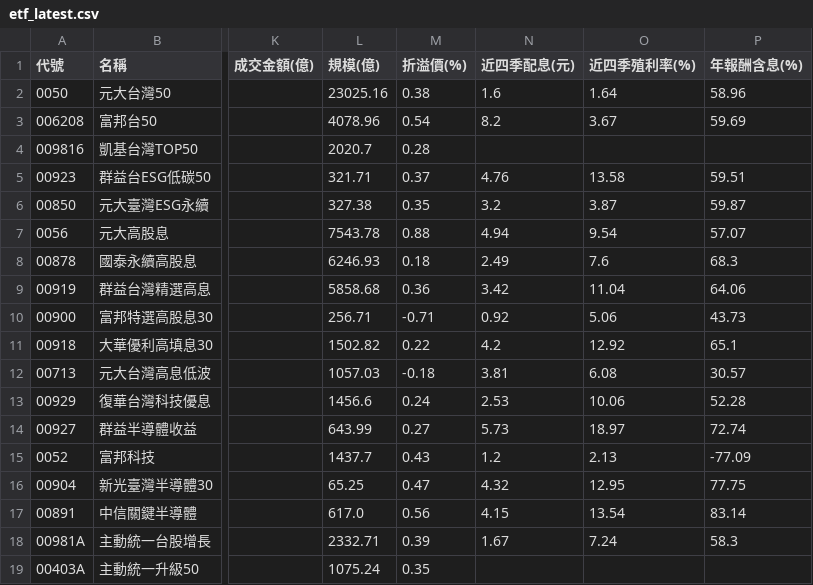
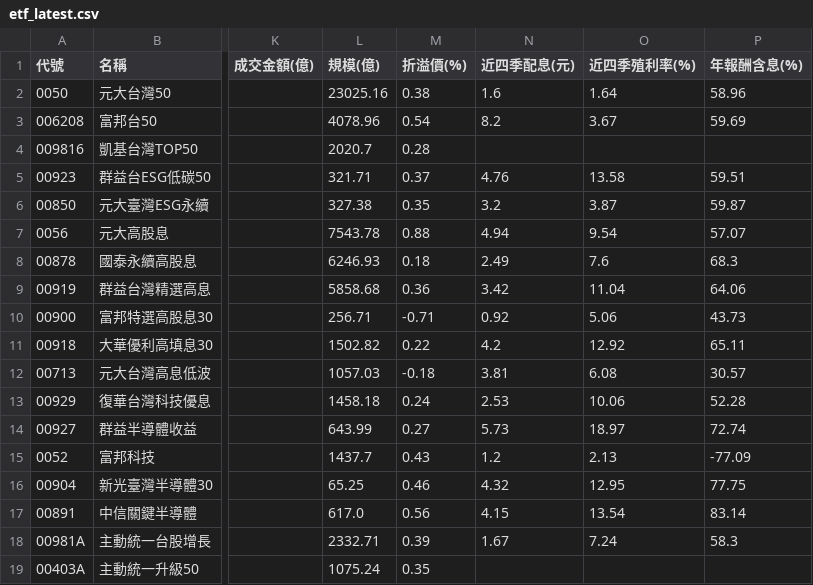
Before and after one commit to jasonlin777/-tw-stock-dashboard, a CSV file: output/etf_latest.csv, drawn as a sheet; only a part is shown, gaps mark what is left out; the diff names each change by its address in the sheet, - before the commit and + after, or states it on an @@ line.

```diff
--- a/output/etf_latest.csv
+++ b/output/etf_latest.csv
-P11 (年報酬含息(%)): 65.1
+P11 (年報酬含息(%)): 65.11
-L13 (規模(億)): 1456.6
+L13 (規模(億)): 1458.18
-M16 (折溢價(%)): 0.47
+M16 (折溢價(%)): 0.46
```
Also changed, not shown: output/sectors_2026-11-09.csv, output/sectors_latest.csv, 2 other files.
